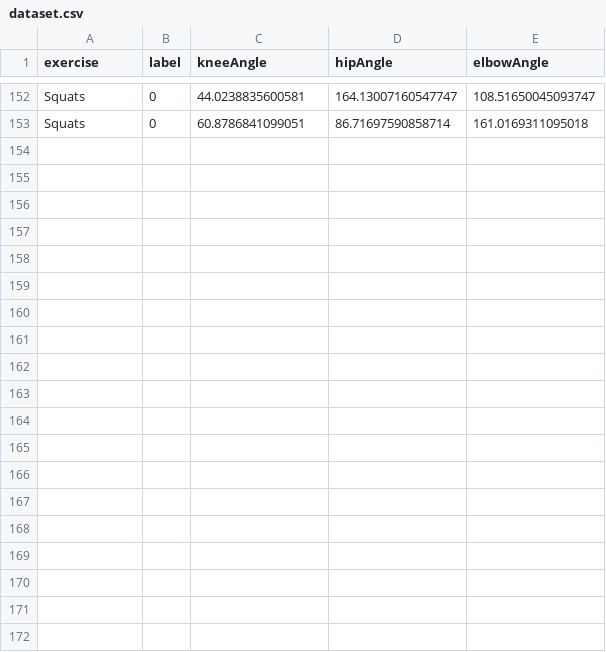
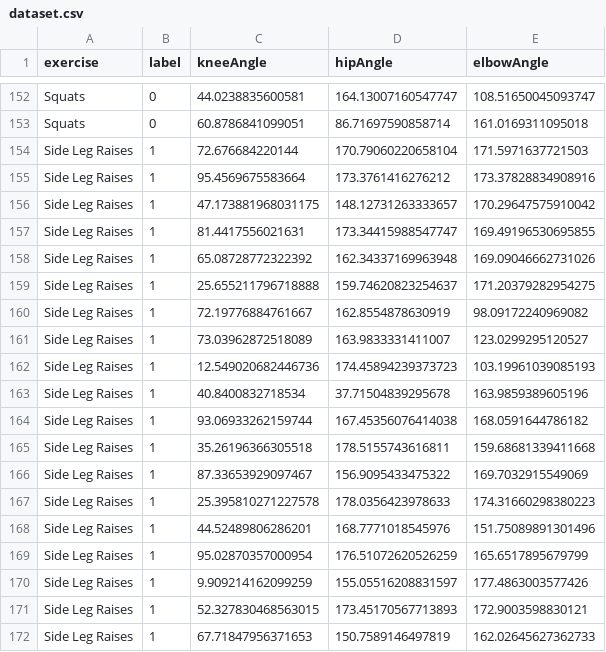
Before and after one commit to Divyatariwala/PhysioCoach, a CSV file: dataset.csv, drawn as a sheet; only a part is shown, gaps mark what is left out; the diff covers the shown part only; the diff names each change by its address in the sheet, - before the commit and + after, or states it on an @@ line.

```diff
--- a/dataset.csv
+++ b/dataset.csv
+row 154: Side Leg Raises | 1 | 72.676684220144 | 170.79060220658104 | 171.5971637721503
+row 155: Side Leg Raises | 1 | 95.4569675583664 | 173.3761416276212 | 173.37828834908916
+row 156: Side Leg Raises | 1 | 47.173881968031175 | 148.12731263333657 | 170.29647575910042
+row 157: Side Leg Raises | 1 | 81.4417556021631 | 173.34415988547747 | 169.49196530695855
+row 158: Side Leg Raises | 1 | 65.08728772322392 | 162.34337169963948 | 169.09046662731026
+row 159: Side Leg Raises | 1 | 25.655211796718888 | 159.74620823254637 | 171.20379282954275
+row 160: Side Leg Raises | 1 | 72.19776884761667 | 162.8554878630919 | 98.09172240969082
+row 161: Side Leg Raises | 1 | 73.03962872518089 | 163.9833331411007 | 123.0299295120527
+row 162: Side Leg Raises | 1 | 12.549020682446736 | 174.45894239373723 | 103.19961039085193
+row 163: Side Leg Raises | 1 | 40.8400832718534 | 37.71504839295678 | 163.9859389605196
+row 164: Side Leg Raises | 1 | 93.06933262159744 | 167.45356076414038 | 168.0591644786182
+row 165: Side Leg Raises | 1 | 35.26196366305518 | 178.5155743616811 | 159.68681339411668
+row 166: Side Leg Raises | 1 | 87.33653929097467 | 156.9095433475322 | 169.7032915549069
+row 167: Side Leg Raises | 1 | 25.395810271227578 | 178.0356423978633 | 174.31660298380223
+row 168: Side Leg Raises | 1 | 44.52489806286201 | 168.7771018545976 | 151.75089891301496
+row 169: Side Leg Raises | 1 | 95.02870357000954 | 176.51072620526259 | 165.6517895679799
+row 170: Side Leg Raises | 1 | 9.909214162099259 | 155.05516208831597 | 177.4863003577426
+row 171: Side Leg Raises | 1 | 52.327830468563015 | 173.45170567713893 | 172.9003598830121
+row 172: Side Leg Raises | 1 | 67.71847956371653 | 150.7589146497819 | 162.02645627362733
```
Also changed, not shown: 14 added rows elsewhere in this file, 20 other files.
